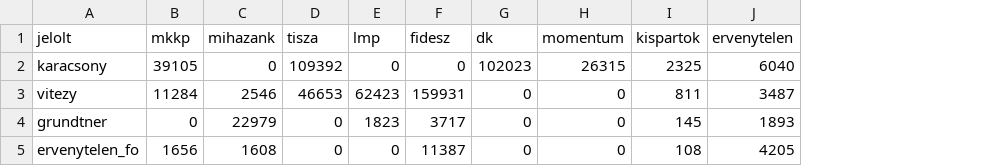
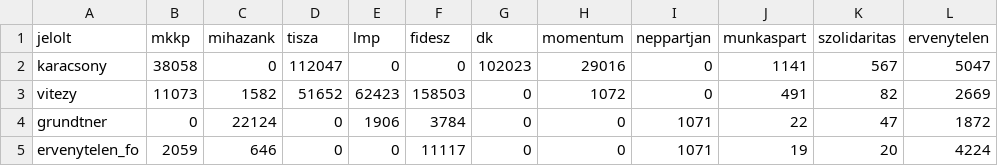
Before and after one commit to korenmiklos/fovaros2024, a CSV file: data/2024/budapest_becsles.csv, drawn as a sheet; removed rows and columns are numbered as before the commit, all else as after; the diff names each change by its address in the sheet, - before the commit and + after, or states it on an @@ line.

Commit message:
Estimates only run when both mayor and party lists are counted

```diff
--- a/data/2024/budapest_becsles.csv
+++ b/data/2024/budapest_becsles.csv
-column I (kispartok), rows 2-5: 2325 | 811 | 145 | 108
+column I (neppartjan), rows 2-5: 0 | 0 | 1071 | 1071
+column J (munkaspart), rows 2-5: 1141 | 491 | 22 | 19
+column K (szolidaritas), rows 2-5: 567 | 82 | 47 | 20
-B2 (mkkp): 39105
+B2 (mkkp): 38058
-D2 (tisza): 109392
+D2 (tisza): 112047
-H2 (momentum): 26315
+H2 (momentum): 29016
-L2 (ervenytelen): 6040
+L2 (ervenytelen): 5047
-B3 (mkkp): 11284
+B3 (mkkp): 11073
-C3 (mihazank): 2546
+C3 (mihazank): 1582
-D3 (tisza): 46653
+D3 (tisza): 51652
-F3 (fidesz): 159931
+F3 (fidesz): 158503
-H3 (momentum): 0
+H3 (momentum): 1072
-L3 (ervenytelen): 3487
+L3 (ervenytelen): 2669
-C4 (mihazank): 22979
+C4 (mihazank): 22124
-E4 (lmp): 1823
+E4 (lmp): 1906
-F4 (fidesz): 3717
+F4 (fidesz): 3784
-L4 (ervenytelen): 1893
+L4 (ervenytelen): 1872
-B5 (mkkp): 1656
+B5 (mkkp): 2059
-C5 (mihazank): 1608
+C5 (mihazank): 646
-F5 (fidesz): 11387
+F5 (fidesz): 11117
-L5 (ervenytelen): 4205
+L5 (ervenytelen): 4224
```
Also changed, not shown: 2 other files.
